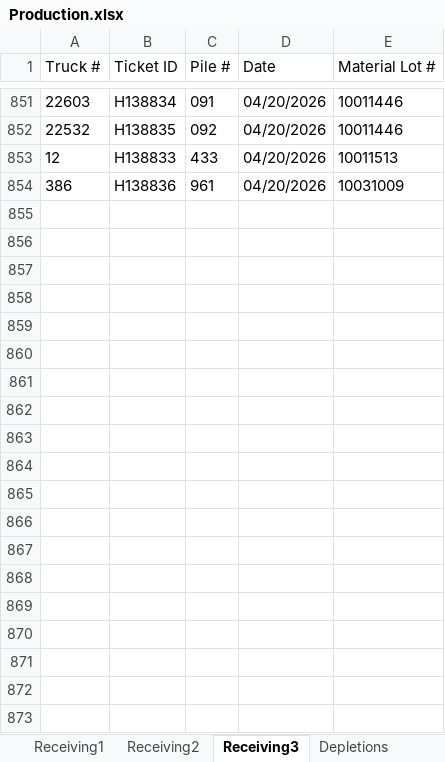
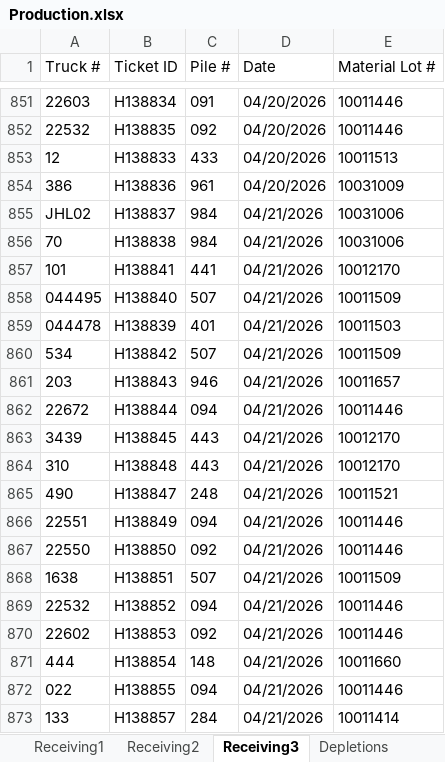
Before and after one commit to Harsco36Map/Yardmap, an Excel workbook: Production.xlsx, sheet Receiving3, drawn as a sheet; only a part is shown, gaps mark what is left out; values as stored, in another font and other column widths than the file's, no borders; the diff covers the shown part only; the diff names each change by its address in the sheet, - before the commit and + after, or states it on an @@ line.

```diff
--- a/Production.xlsx (sheet Receiving3)
+++ b/Production.xlsx (sheet Receiving3)
+row 855: JHL02 | H138837 | 984 | 04/21/2026 | 10031006
+row 856: 70 | H138838 | 984 | 04/21/2026 | 10031006
+row 857: 101 | H138841 | 441 | 04/21/2026 | 10012170
+row 858: 044495 | H138840 | 507 | 04/21/2026 | 10011509
+row 859: 044478 | H138839 | 401 | 04/21/2026 | 10011503
+row 860: 534 | H138842 | 507 | 04/21/2026 | 10011509
+row 861: 203 | H138843 | 946 | 04/21/2026 | 10011657
+row 862: 22672 | H138844 | 094 | 04/21/2026 | 10011446
+row 863: 3439 | H138845 | 443 | 04/21/2026 | 10012170
+row 864: 310 | H138848 | 443 | 04/21/2026 | 10012170
+row 865: 490 | H138847 | 248 | 04/21/2026 | 10011521
+row 866: 22551 | H138849 | 094 | 04/21/2026 | 10011446
+row 867: 22550 | H138850 | 092 | 04/21/2026 | 10011446
+row 868: 1638 | H138851 | 507 | 04/21/2026 | 10011509
+row 869: 22532 | H138852 | 094 | 04/21/2026 | 10011446
+row 870: 22602 | H138853 | 092 | 04/21/2026 | 10011446
+row 871: 444 | H138854 | 148 | 04/21/2026 | 10011660
+row 872: 022 | H138855 | 094 | 04/21/2026 | 10011446
+row 873: 133 | H138857 | 284 | 04/21/2026 | 10011414
```
Also changed, not shown: 36 added rows elsewhere in this sheet, sheet Consumption4, sheet Consumption2, sheet Receiving2, sheet Consumption3, sheet Consumption1, sheet Receiving1.
